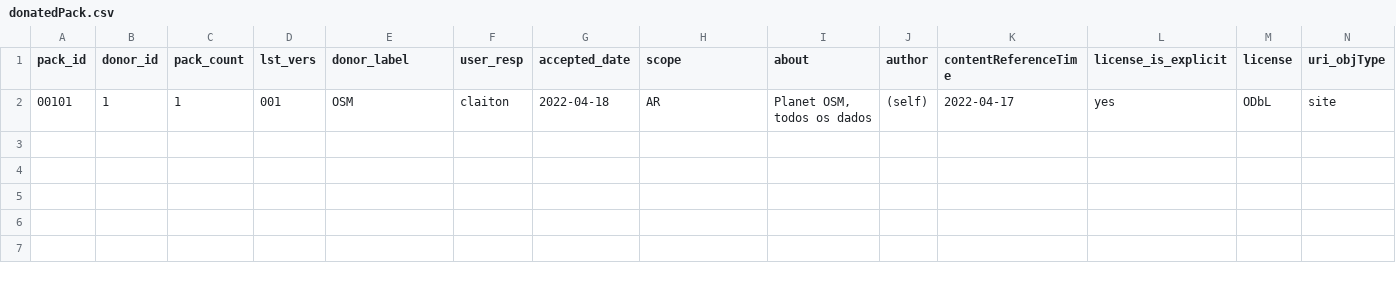
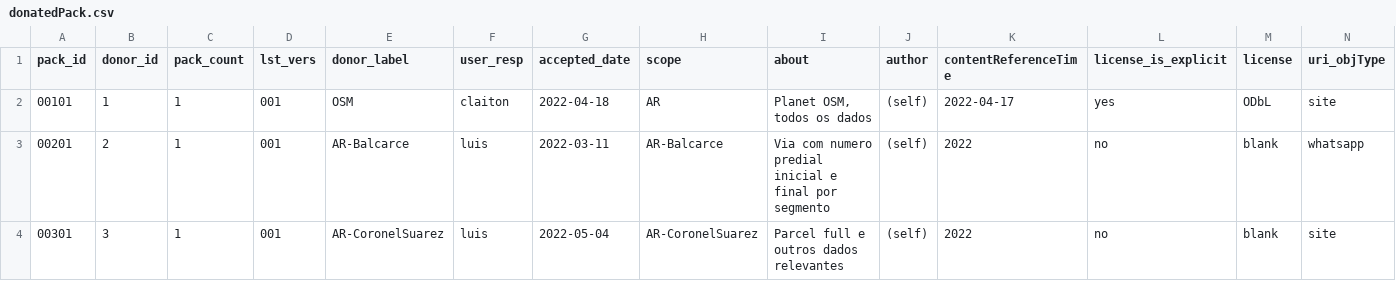
Before and after one commit to digital-guard/preserv-AR, a CSV file: data/donatedPack.csv, drawn as a sheet; only a part is shown; rows hold the shown columns only; the diff names each change by its address in the sheet, - before the commit and + after, or states it on an @@ line.

Commit message:
Update donatedPack.csv

```diff
--- a/data/donatedPack.csv
+++ b/data/donatedPack.csv
+row 3: 00201 | 2 | 1 | 001 | AR-Balcarce | luis | 2022-03-11 | AR-Balcarce | Via com numero predial inicial e final por segmento | (self) | 2022 | no | blank | whatsapp
+row 4: 00301 | 3 | 1 | 001 | AR-CoronelSuarez | luis | 2022-05-04 | AR-CoronelSuarez | Parcel full e outros dados relevantes | (self) | 2022 | no | blank | site
```
